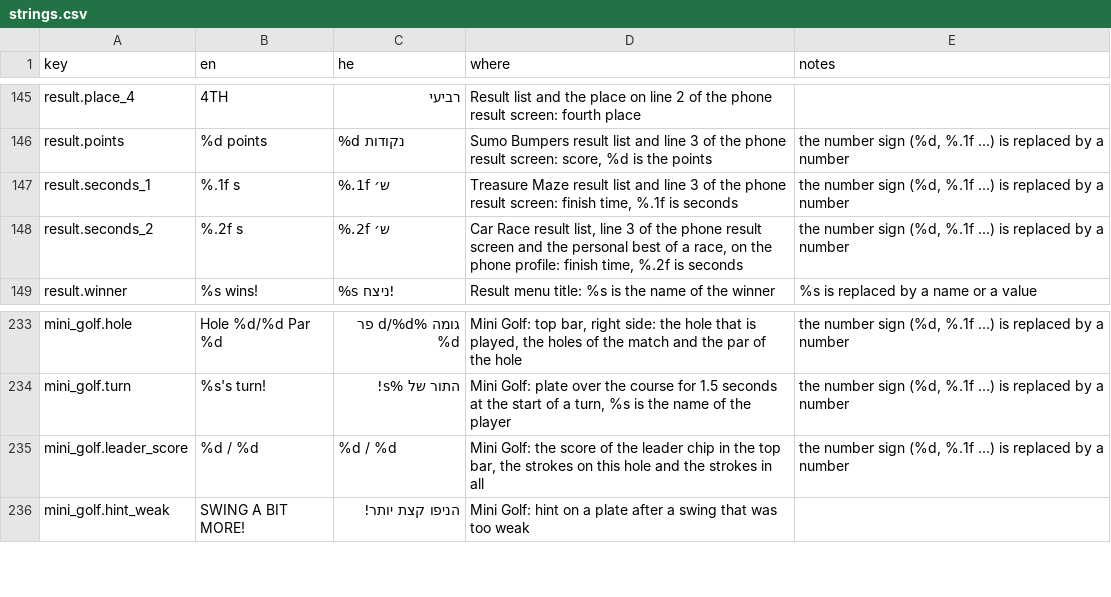
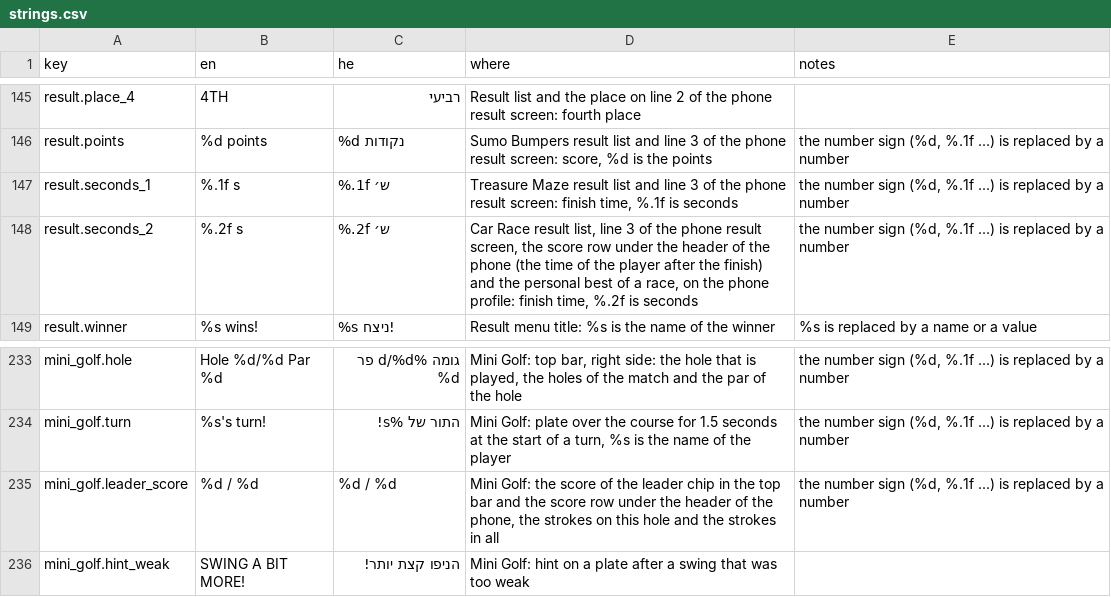
Before and after one commit to alonzo86/remote-play, a CSV file: assets/lang/strings.csv, drawn as a sheet; only a part is shown, gaps mark what is left out.

```diff
--- a/assets/lang/strings.csv
+++ b/assets/lang/strings.csv
@@ -147,3 +147,3 @@ result.points,%d points,%d נקודות,"Sumo Bumpers result list and line 3 of
 result.seconds_1,%.1f s,%.1f ש׳,"Treasure Maze result list and line 3 of the phone result screen: finish time, %.1f is seconds","the number sign (%d, %.1f ...) is replaced by a number"
-result.seconds_2,%.2f s,%.2f ש׳,"Car Race result list, line 3 of the phone result screen and the personal best of a race, on the phone profile: finish time, %.2f is seconds","the number sign (%d, %.1f ...) is replaced by a number"
+result.seconds_2,%.2f s,%.2f ש׳,"Car Race result list, line 3 of the phone result screen, the score row under the header of the phone (the time of the player after the finish) and the personal best of a race, on the phone profile: finish time, %.2f is seconds","the number sign (%d, %.1f ...) is replaced by a number"
 result.winner,%s wins!,%s ניצח!,Result menu title: %s is the name of the winner,%s is replaced by a name or a value
@@ -234,3 +234,3 @@ mini_golf.hole,Hole %d/%d  Par %d,גומה %d/%d  פר %d,"Mini Golf: top bar, r
 mini_golf.turn,%s's turn!,התור של %s!,"Mini Golf: plate over the course for 1.5 seconds at the start of a turn, %s is the name of the player","the number sign (%d, %.1f ...) is replaced by a number"
-mini_golf.leader_score,%d / %d,%d / %d,"Mini Golf: the score of the leader chip in the top bar, the strokes on this hole and the strokes in all","the number sign (%d, %.1f ...) is replaced by a number"
+mini_golf.leader_score,%d / %d,%d / %d,"Mini Golf: the score of the leader chip in the top bar and the score row under the header of the phone, the strokes on this hole and the strokes in all","the number sign (%d, %.1f ...) is replaced by a number"
 mini_golf.hint_weak,SWING A BIT MORE!,הניפו קצת יותר!,Mini Golf: hint on a plate after a swing that was too weak,
```
Also changed, not shown: 17 other files.
